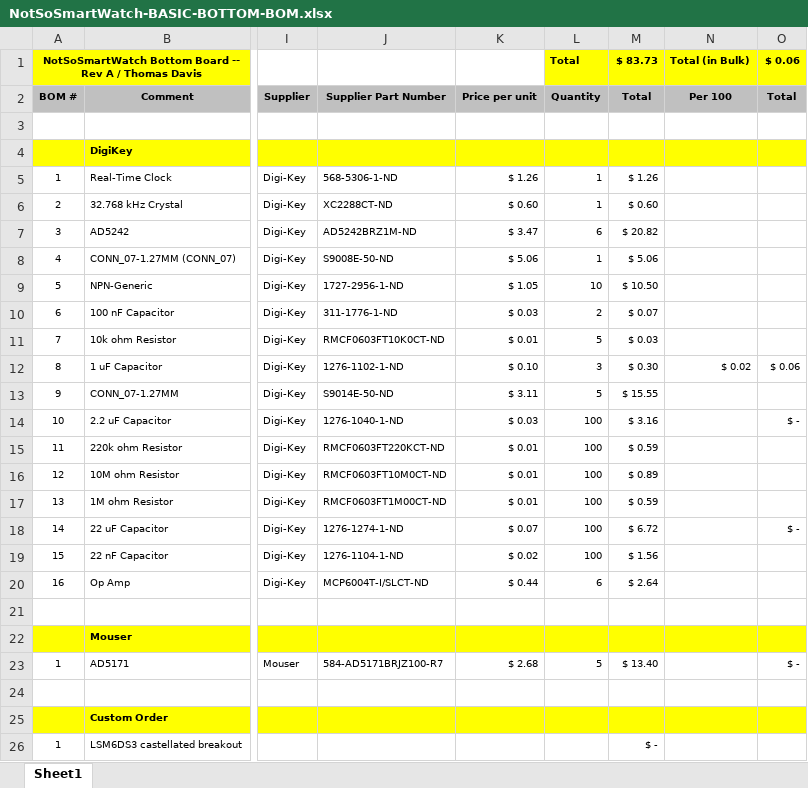
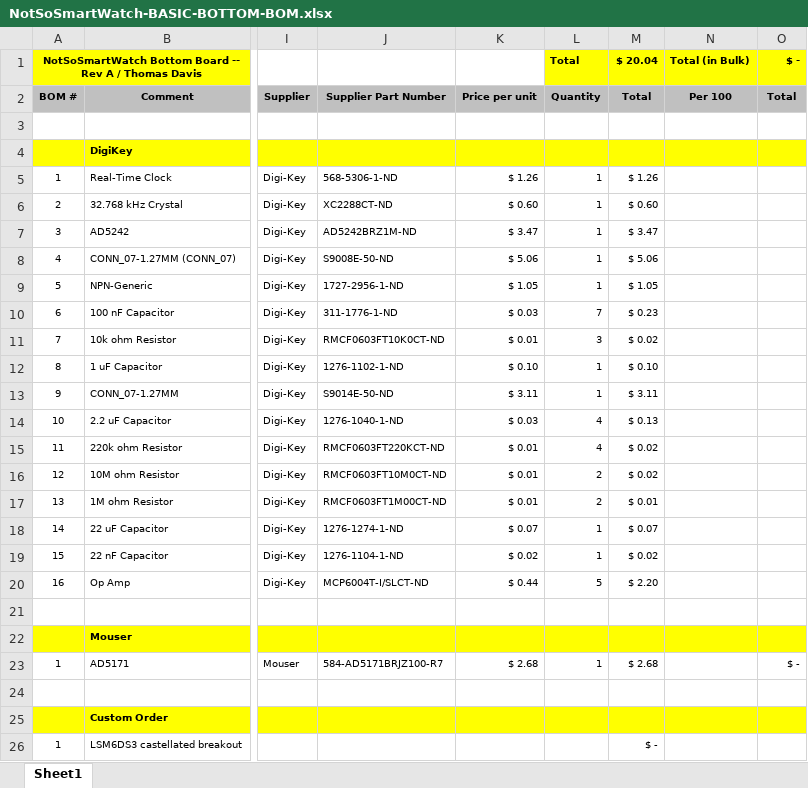
Before and after one commit to tdav260/NotSoSmartWatch, an Excel workbook: Hardware/Basic/Bottom/NotSoSmartWatch-BASIC-BOTTOM-BOM.xlsx, sheet Sheet1, drawn as a sheet; only a part is shown, gaps mark what is left out; values as stored, in another font and other column widths than the file's, no borders; the diff names each change by its address in the sheet, - before the commit and + after, or states it on an @@ line.

Commit message:
I think BOM is complete

```diff
--- a/Hardware/Basic/Bottom/NotSoSmartWatch-BASIC-BOTTOM-BOM.xlsx (sheet Sheet1)
+++ b/Hardware/Basic/Bottom/NotSoSmartWatch-BASIC-BOTTOM-BOM.xlsx (sheet Sheet1)
-M1 (Total): $ 83.73
+M1 (Total): $ 20.04
-O1 (Total): $ 0.06
+O1 (Total): $ -
-L7 (Quantity): 6
+L7 (Quantity): 1
-M7 (Total): $ 20.82
+M7 (Total): $ 3.47
-L9 (Quantity): 10
+L9 (Quantity): 1
-M9 (Total): $ 10.50
+M9 (Total): $ 1.05
-L10 (Quantity): 2
+L10 (Quantity): 7
-M10 (Total): $ 0.07
+M10 (Total): $ 0.23
-L11 (Quantity): 5
+L11 (Quantity): 3
-M11 (Total): $ 0.03
+M11 (Total): $ 0.02
-L12 (Quantity): 3
+L12 (Quantity): 1
-M12 (Total): $ 0.30
+M12 (Total): $ 0.10
-N12 (Per 100): $ 0.02
+N12 (Per 100): (empty)
-O12 (Total): $ 0.06
+O12 (Total): (empty)
-L13 (Quantity): 5
+L13 (Quantity): 1
-M13 (Total): $ 15.55
+M13 (Total): $ 3.11
-L14:L15 (Quantity): 100
+L14:L15 (Quantity): 4
-M14 (Total): $ 3.16
+M14 (Total): $ 0.13
-O14 (Total): $ -
+O14 (Total): (empty)
-M15 (Total): $ 0.59
+M15 (Total): $ 0.02
-L16:L17 (Quantity): 100
+L16:L17 (Quantity): 2
-M16 (Total): $ 0.89
+M16 (Total): $ 0.02
-M17 (Total): $ 0.59
+M17 (Total): $ 0.01
-L18:L19 (Quantity): 100
+L18:L19 (Quantity): 1
-M18 (Total): $ 6.72
+M18 (Total): $ 0.07
-O18 (Total): $ -
+O18 (Total): (empty)
-M19 (Total): $ 1.56
+M19 (Total): $ 0.02
-L20 (Quantity): 6
+L20 (Quantity): 5
-M20 (Total): $ 2.64
+M20 (Total): $ 2.20
-L23 (Quantity): 5
+L23 (Quantity): 1
-M23 (Total): $ 13.40
+M23 (Total): $ 2.68
```
